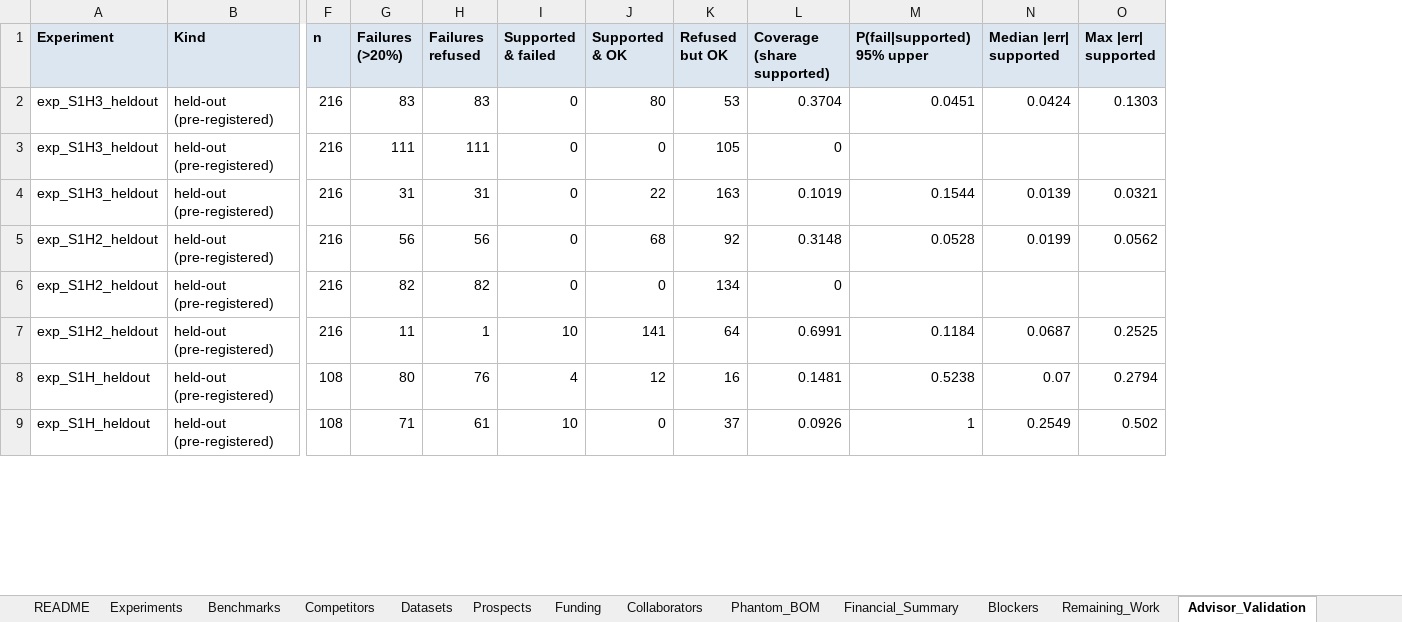
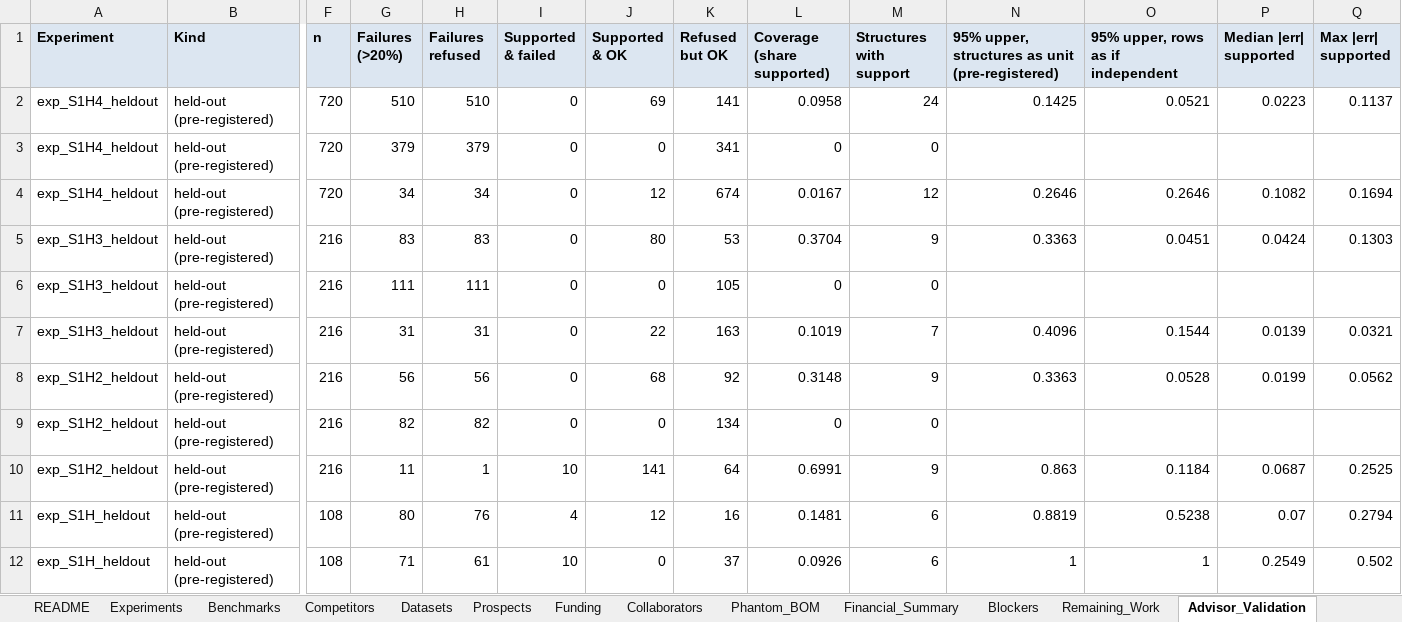
Before and after one commit to arnavhiteshpatel-cloud/playground, an Excel workbook: deliverables/OsteoQuant_Master_Workbook.xlsx, sheet Advisor_Validation, drawn as a sheet; only a part is shown, gaps mark what is left out; values as stored, in another font and other column widths than the file's, no borders; addresses are those after the commit; rows hold the shown columns only; the diff names each change by its address in the sheet, - before the commit and + after, or states it on an @@ line.

```diff
--- a/deliverables/OsteoQuant_Master_Workbook.xlsx (sheet Advisor_Validation)
+++ b/deliverables/OsteoQuant_Master_Workbook.xlsx (sheet Advisor_Validation)
+column M (Structures with support), rows 5-12: 9 | 0 | 7 | 9 | 0 | 9 | 6 | 6
+column N, row 1: 95% upper, structures as unit (pre-registered); rows 5-12: 0.3363 |  | 0.4096 | 0.3363 |  | 0.863 | 0.8819 | 1
-O1: P(fail|supported) 95% upper
+O1: 95% upper, rows as if independent
+row 2: exp_S1H4_heldout | held-out (pre-registered) | 720 | 510 | 510 | 0 | 69 | 141 | 0.0958 | 24 | 0.1425 | 0.0521 | 0.0223 | 0.1137
+row 3: exp_S1H4_heldout | held-out (pre-registered) | 720 | 379 | 379 | 0 | 0 | 341 | 0 | 0
+row 4: exp_S1H4_heldout | held-out (pre-registered) | 720 | 34 | 34 | 0 | 12 | 674 | 0.0167 | 12 | 0.2646 | 0.2646 | 0.1082 | 0.1694
```
Also changed, not shown: sheet Defects, sheet Founder_Decisions, sheet Experiments, sheet Reviews, sheet Model_Registry, sheet Blockers, 2 more sheets, 3 other files.
